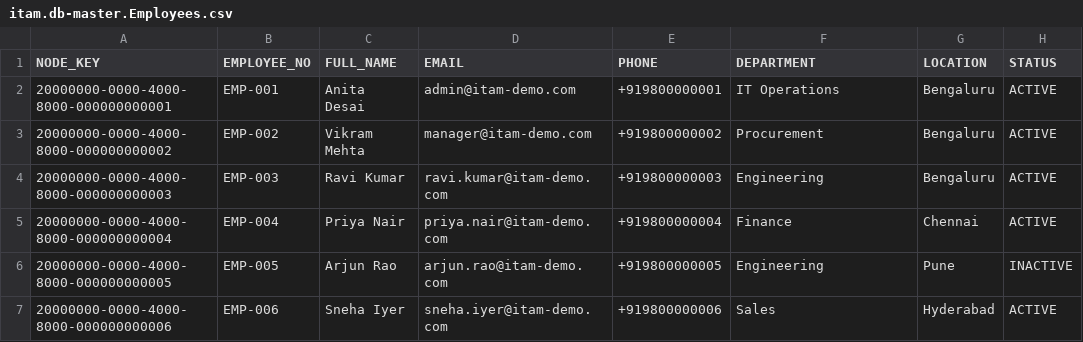
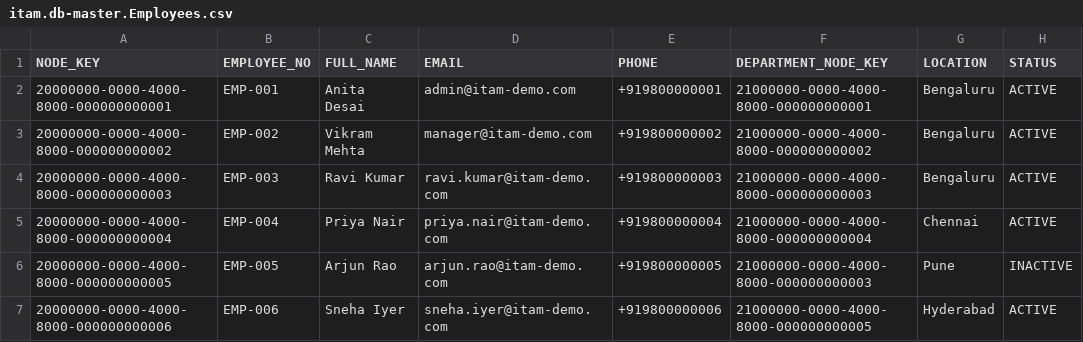
Before and after one commit to VigneshVinayan/itam-project, a CSV file: db/data/itam.db-master.Employees.csv, drawn as a sheet.

Commit message:
Map employee sample data to department foreign keys

```diff
--- a/db/data/itam.db-master.Employees.csv
+++ b/db/data/itam.db-master.Employees.csv
@@ -1,7 +1,7 @@
-NODE_KEY,EMPLOYEE_NO,FULL_NAME,EMAIL,PHONE,DEPARTMENT,LOCATION,STATUS
-20000000-0000-4000-8000-000000000001,EMP-001,Anita Desai,admin@itam-demo.com,+919800000001,IT Operations,Bengaluru,ACTIVE
-20000000-0000-4000-8000-000000000002,EMP-002,Vikram Mehta,manager@itam-demo.com,+919800000002,Procurement,Bengaluru,ACTIVE
-20000000-0000-4000-8000-000000000003,EMP-003,Ravi Kumar,ravi.kumar@itam-demo.com,+919800000003,Engineering,Bengaluru,ACTIVE
-20000000-0000-4000-8000-000000000004,EMP-004,Priya Nair,priya.nair@itam-demo.com,+919800000004,Finance,Chennai,ACTIVE
-20000000-0000-4000-8000-000000000005,EMP-005,Arjun Rao,arjun.rao@itam-demo.com,+919800000005,Engineering,Pune,INACTIVE
-20000000-0000-4000-8000-000000000006,EMP-006,Sneha Iyer,sneha.iyer@itam-demo.com,+919800000006,Sales,Hyderabad,ACTIVE
+NODE_KEY,EMPLOYEE_NO,FULL_NAME,EMAIL,PHONE,DEPARTMENT_NODE_KEY,LOCATION,STATUS
+20000000-0000-4000-8000-000000000001,EMP-001,Anita Desai,admin@itam-demo.com,+919800000001,21000000-0000-4000-8000-000000000001,Bengaluru,ACTIVE
+20000000-0000-4000-8000-000000000002,EMP-002,Vikram Mehta,manager@itam-demo.com,+919800000002,21000000-0000-4000-8000-000000000002,Bengaluru,ACTIVE
+20000000-0000-4000-8000-000000000003,EMP-003,Ravi Kumar,ravi.kumar@itam-demo.com,+919800000003,21000000-0000-4000-8000-000000000003,Bengaluru,ACTIVE
+20000000-0000-4000-8000-000000000004,EMP-004,Priya Nair,priya.nair@itam-demo.com,+919800000004,21000000-0000-4000-8000-000000000004,Chennai,ACTIVE
+20000000-0000-4000-8000-000000000005,EMP-005,Arjun Rao,arjun.rao@itam-demo.com,+919800000005,21000000-0000-4000-8000-000000000003,Pune,INACTIVE
+20000000-0000-4000-8000-000000000006,EMP-006,Sneha Iyer,sneha.iyer@itam-demo.com,+919800000006,21000000-0000-4000-8000-000000000005,Hyderabad,ACTIVE
```
